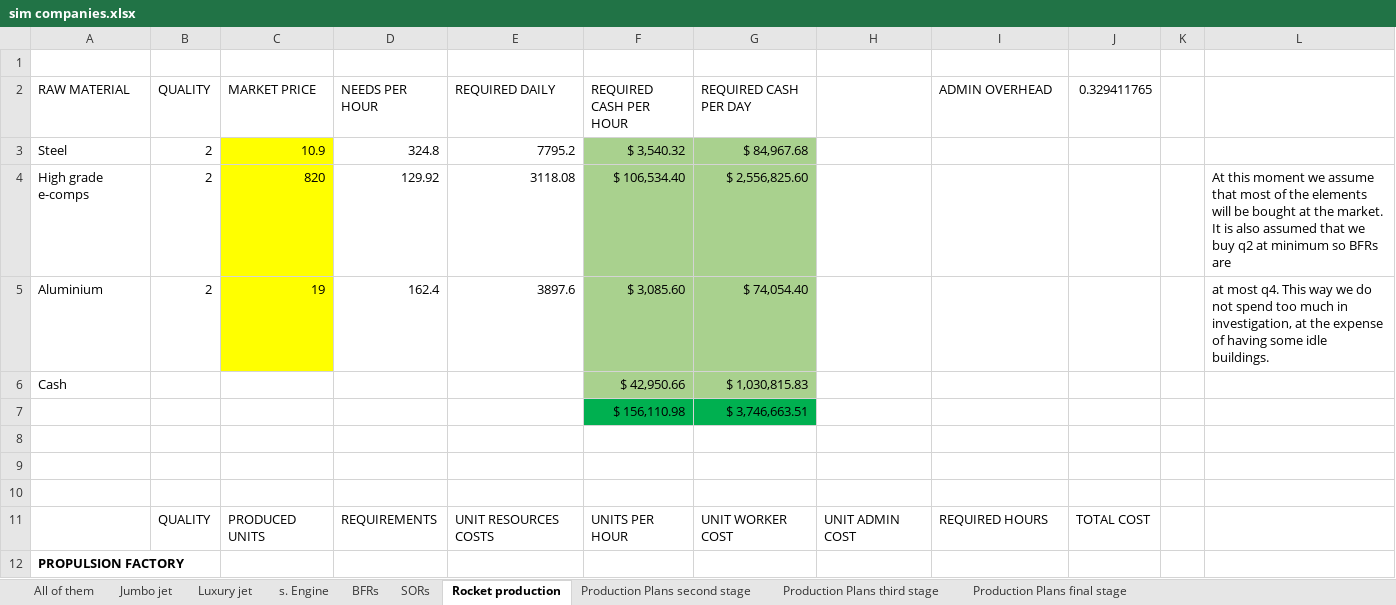
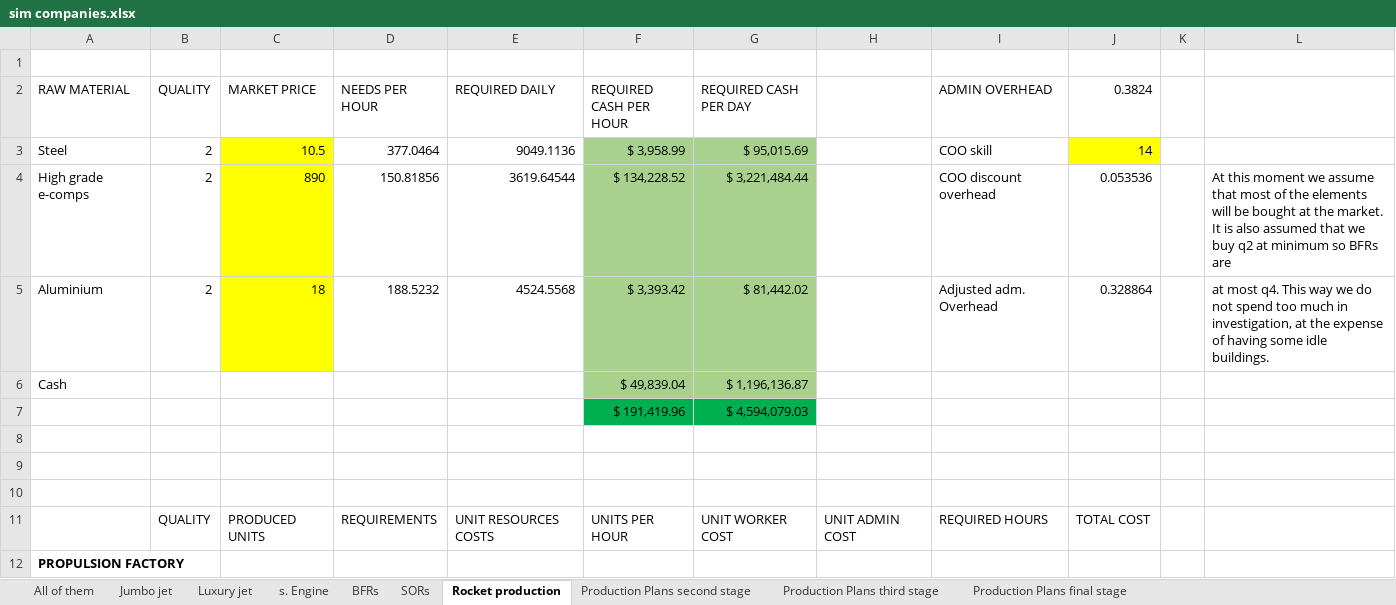
Before and after one commit to OscarFlores-IFi/SimCompanies, an Excel workbook: sim companies.xlsx, sheet Rocket production, drawn as a sheet; only a part is shown; values as stored, in another font and other column widths than the file's, no borders; conditional formats not drawn; removed rows and columns are numbered as before the commit, all else as after; the diff covers the shown part only; the diff names each change by its address in the sheet, - before the commit and + after, or states it on an @@ line.

Commit message:
admin overhead problems :(

```diff
--- a/sim companies.xlsx (sheet Rocket production)
+++ b/sim companies.xlsx (sheet Rocket production)
-J2: 0.329411765
+J2: 0.3824
-row 3: Steel | 2 | 10.9 | 324.8 | 7795.2 | $ 3,540.32 | $ 84,967.68
-row 4: High grade e-comps | 2 | 820 | 129.92 | 3118.08 | $ 106,534.40 | $ 2,556,825.60 |  |  |  |  | At this moment we assume that most of the elements will be bought at the market. It is also assumed that we buy q2 at minimum so BFRs are
-row 5: Aluminium | 2 | 19 | 162.4 | 3897.6 | $ 3,085.60 | $ 74,054.40 |  |  |  |  | at most q4. This way we do not spend too much in investigation, at the expense of having some idle buildings.
+row 3: Steel | 2 | 10.5 | 377.0464 | 9049.1136 | $ 3,958.99 | $ 95,015.69 |  | COO skill | 14
+row 4: High grade e-comps | 2 | 890 | 150.81856 | 3619.64544 | $ 134,228.52 | $ 3,221,484.44 |  | COO discount overhead | 0.053536 |  | At this moment we assume that most of the elements will be bought at the market. It is also assumed that we buy q2 at minimum so BFRs are
+row 5: Aluminium | 2 | 18 | 188.5232 | 4524.5568 | $ 3,393.42 | $ 81,442.02 |  | Adjusted adm. Overhead | 0.328864 |  | at most q4. This way we do not spend too much in investigation, at the expense of having some idle buildings.
-F6 (REQUIRED CASH PER HOUR): $ 42,950.66
+F6 (REQUIRED CASH PER HOUR): $ 49,839.04
-G6 (REQUIRED CASH PER DAY): $ 1,030,815.83
+G6 (REQUIRED CASH PER DAY): $ 1,196,136.87
-row 7:  |  |  |  |  | $ 156,110.98 | $ 3,746,663.51
+row 7:  |  |  |  |  | $ 191,419.96 | $ 4,594,079.03
```
Also changed, not shown: 11 added rows, 15 edited cells and cell formats elsewhere in this sheet, 2 other files.
